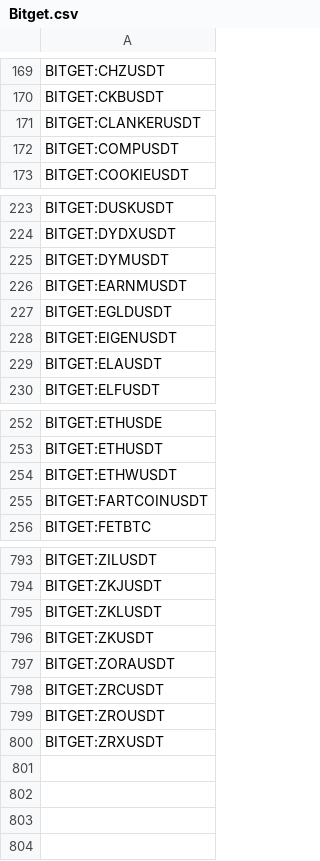
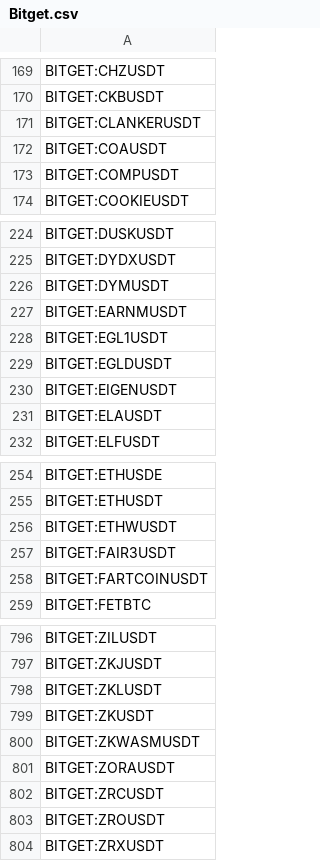
Before and after one commit to CryptowChris/Crypto-Exchanges-Tickers, a CSV file: tickers/Bitget.csv, drawn as a sheet; only a part is shown, gaps mark what is left out; the diff names each change by its address in the sheet, - before the commit and + after, or states it on an @@ line.

Commit message:
Update tickers 2025-07-23
Modified CSV files: tickers/Binance.csv, tickers/Binance.futures.csv, tickers/BingX.csv, tickers/BingX.futures.csv, tickers/Bitget.csv, tickers/Bitget.futures.csv, tickers/Bybit.csv, tickers/Bybit.futures.csv, tickers/CoinEx.csv, tickers/Gate.io.futures.csv, tickers/Gateio.csv, tickers/Gemini.csv, tickers/Huobi.csv, tickers/Kraken.csv, tickers/Kucoin.csv, tickers/Mexc.csv, tickers/Phemex.csv, tickers/Poloniex.csv

Summary of changes:
Binance:
  + Added lines:
    + BINANCE:GRTUSDC
    + BINANCE:ROSEUSDC

Binance.futures:
  - Removed lines:
    - BINANCE:CVXUSDT.P
    - BINANCE:SLPUSDT.P

BingX:
  + Added lines:
    + BINGX:EURUSDTPS

BingX.futures:
  - Removed lines:
    - BINGX:ASRRUSDT.P
    - BINGX:BANUSDT.P
    - BINGX:LSKUSDT.P
    - BINGX:PIPPINUSDT.P

Bitget:
  + Added lines:
    + BITGET:COAUSDT
    + BITGET:EGL1USDT
    + BITGET:FAIR3USDT
    + BITGET:ZKWASMUSDT

Bitget.futures:
  - Removed lines:
    - BITGET:LOKAUSDT.P

Bybit:
  - Removed lines:
    - BYBIT:CATBNBUSDT

Bybit.futures:
  + Added lines:
    + BYBIT:FARTCOINPERP.P
    + BYBIT:HBARPERP.P
    + BYBIT:INJPERP.P
    + BYBIT:PENGUPERP.P
    + BYBIT:PNUTPERP.P
  - Removed lines:
    - BYBIT:SUIPERP.P
    - BYBIT:SUIUSDT.P
    - BYBIT:SUNDOGUSDT.P
    - BYBIT:SUNUSDT.P
    - BYBIT:SUPERUSDT.P

CoinEx:
  + Added lines:
    + COINEX:AINUSDT
    + COINEX:ANIUSDT
    + COINEX:GPUSDT

Gate.io.futures:
  - Removed lines:
    - GATEIO:TGTUSDT.P

Gateio:
  + Added lines:
    + GATEIO:BNBUSD1
    + GATEIO:BTCUSD1
    + GATEIO:BUSD1
    + GATEIO:DOGEUSD1
    + GATEIO:EGL1USD1
    + GATEIO:ETHUSD1
    + GATEIO:SOLUSD1
    + GATEIO:SUIUSD1
    + GATEIO:TRXUSD1
    + GATEIO:XNYUSDT
    ...

Gemini:
  + Added lines:
    + GEMINI:EULUSD
    + GEMINI:PENGUUSD
    + GEMINI:PUMPUSD
    + GEMINI:WCTUSD

Huobi:
  + Added lines:
    + HUOBI:SNAKESUSDT
  - Removed lines:
    - HUOBI:BEERUSDT
    - HUOBI:EPIKUSDT
    - HUOBI:EVMOSUSDT
    - HUOBI:FIGHTUSDT
    - HUOBI:GROKCOINUSDT
    - HUOBI:LESTERUSDT
    - HUOBI:NESTUSDT
    - HUOBI:OMNIAUSDT
    - HUOBI:POOLXUSDT
    - HUOBI:RAINUSDT
    ...

Kraken:
  + Added lines:
    + KRAKEN:AEUR
    + KRAKEN:AUSD

Kucoin:
  + Added lines:
    + KUCOIN:ASPUSDT
    + KUCOIN:THINKUSDT
    + KUCOIN:XNYUSDT

Mexc:
  + Added lines:
    + MEXC:ABXUSDT
    + MEXC:ARBUSDC
    + MEXC:BLOCKUSDT
    + MEXC:BOBODUSDT
    +
[Summary truncated]

```diff
--- a/tickers/Bitget.csv
+++ b/tickers/Bitget.csv
+row 172: BITGET:COAUSDT
+row 228: BITGET:EGL1USDT
+row 257: BITGET:FAIR3USDT
+row 800: BITGET:ZKWASMUSDT
```
Also changed, not shown: tickers/BingX.futures.csv, tickers/Gateio.csv, 15 other files.
